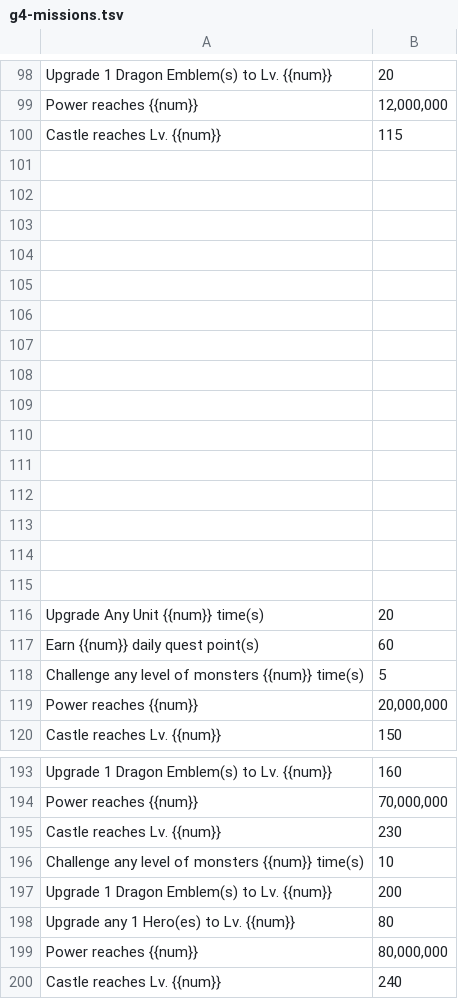
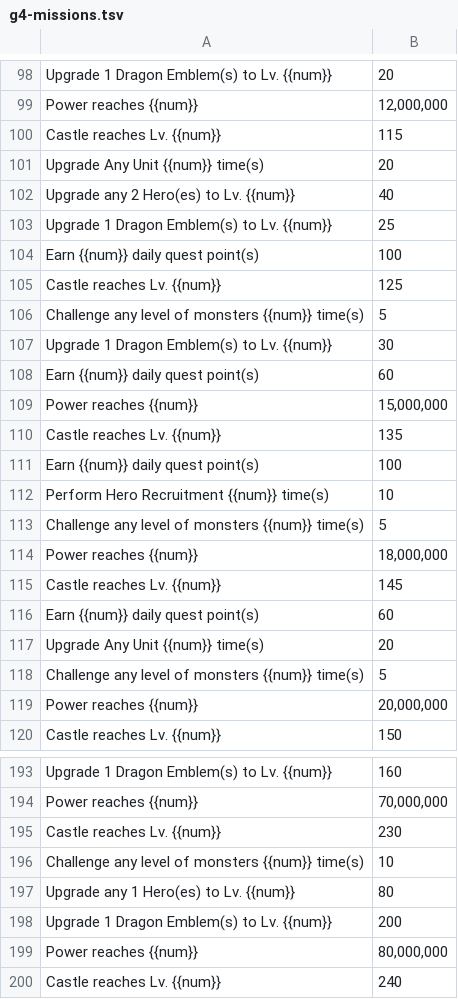
Before and after one commit to nefarious-kitsune/kg, a TSV file: source/quests/dragon-quest/__data/g4-missions.tsv, drawn as a sheet; only a part is shown, gaps mark what is left out; the diff covers the shown part only.

Commit message:
more G4 Dragon Quest data

```diff
--- a/source/quests/dragon-quest/__data/g4-missions.tsv
+++ b/source/quests/dragon-quest/__data/g4-missions.tsv
@@ -100,19 +100,19 @@ Power reaches {{num}}	12,000,000
 Castle reaches Lv. {{num}}	115
-	
-	
-	
-	
-	
-	
-	
-	
-	
-	
-	
-	
-	
-	
-	
 Upgrade Any Unit {{num}} time(s)	20
+Upgrade any 2 Hero(es) to Lv. {{num}}	40
+Upgrade 1 Dragon Emblem(s) to Lv. {{num}}	25
+Earn {{num}} daily quest point(s)	100
+Castle reaches Lv. {{num}}	125
+Challenge any level of monsters {{num}} time(s)	5
+Upgrade 1 Dragon Emblem(s) to Lv. {{num}}	30
 Earn {{num}} daily quest point(s)	60
+Power reaches {{num}}	15,000,000
+Castle reaches Lv. {{num}}	135
+Earn {{num}} daily quest point(s)	100
+Perform Hero Recruitment {{num}} time(s)	10
+Challenge any level of monsters {{num}} time(s)	5
+Power reaches {{num}}	18,000,000
+Castle reaches Lv. {{num}}	145
+Earn {{num}} daily quest point(s)	60
+Upgrade Any Unit {{num}} time(s)	20
 Challenge any level of monsters {{num}} time(s)	5
@@ -196,4 +196,4 @@ Castle reaches Lv. {{num}}	230
 Challenge any level of monsters {{num}} time(s)	10
+Upgrade any 1 Hero(es) to Lv. {{num}}	80
 Upgrade 1 Dragon Emblem(s) to Lv. {{num}}	200
-Upgrade any 1 Hero(es) to Lv. {{num}}	80
 Power reaches {{num}}	80,000,000
```
Also changed, not shown: 3 moved rows and 10 edited cells elsewhere in this file, source/quests/dragon-quest/__data/g4-rewards.tsv, source/quests/dragon-quest/__data/g4-titles.tsv, 2 other files.
